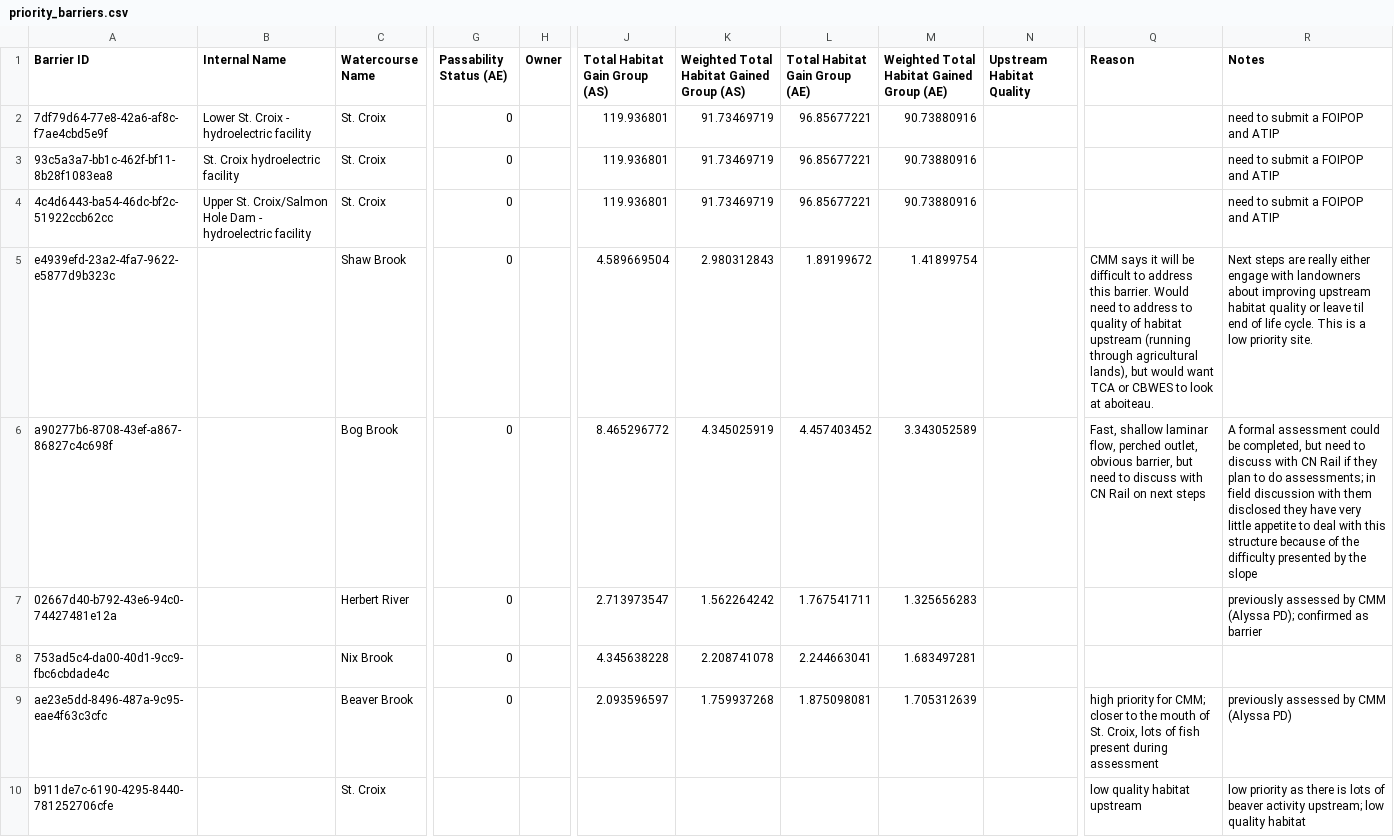
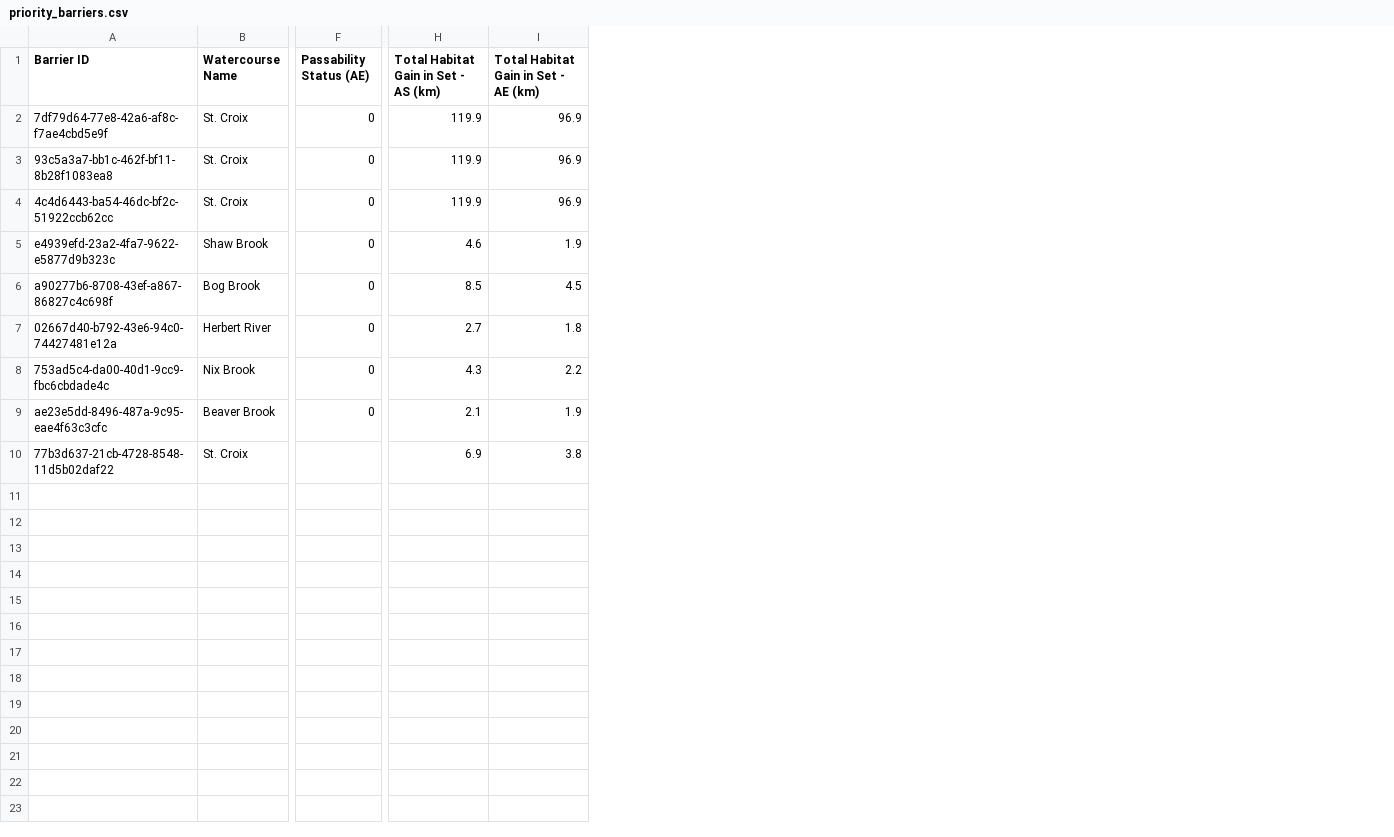
Before and after one commit to Canadian-Wildlife-Federation/cmm-wcrp, a CSV file: content/data/priority_barriers.csv, drawn as a sheet; only a part is shown, gaps mark what is left out; removed rows and columns are numbered as before the commit, all else as after; the diff names each change by its address in the sheet, - before the commit and + after, or states it on an @@ line.

Commit message:
additional wcrp updates from fielding
fielding provided more updates after reviewing the cmm wcrp.

```diff
--- a/content/data/priority_barriers.csv
+++ b/content/data/priority_barriers.csv
-column B (Internal Name), rows 2-4: Lower St. Croix - hydroelectric facility | St. Croix hydroelectric facility | Upper St. Croix/Salmon Hole Dam - hydroelectric facility
-column H (Owner), empty
-column J (Total Habitat Gain Group (AS)), rows 2-9: 119.936801 | 119.936801 | 119.936801 | 4.589669504 | 8.465296772 | 2.713973547 | 4.345638228 | 2.093596597
-column K, rows 1-9: Weighted Total Habitat Gained Group (AS) | 91.73469719 | 91.73469719 | 91.73469719 | 2.980312843 | 4.345025919 | 1.562264242 | 2.208741078 | 1.759937268
-column L (Total Habitat Gain Group (AE)), rows 2-9: 96.85677221 | 96.85677221 | 96.85677221 | 1.89199672 | 4.457403452 | 1.767541711 | 2.244663041 | 1.875098081
-column M, rows 1-9: Weighted Total Habitat Gained Group (AE) | 90.73880916 | 90.73880916 | 90.73880916 | 1.41899754 | 3.343052589 | 1.325656283 | 1.683497281 | 1.705312639
-column N (Upstream Habitat Quality), empty
+column H, rows 1-10: Total Habitat Gain in Set - AS (km) | 119.9 | 119.9 | 119.9 | 4.6 | 8.5 | 2.7 | 4.3 | 2.1 | 6.9
+column I, rows 1-10: Total Habitat Gain in Set - AE (km) | 96.9 | 96.9 | 96.9 | 1.9 | 4.5 | 1.8 | 2.2 | 1.9 | 3.8
-column Q (Reason), rows 5-10: CMM says it will be difficult to address this barrier. Would need to address to quality of habitat upstream (running through agricultural lands), but would want TCA or CBWES to look at aboiteau. | Fast, shallow laminar flow, perched outlet, obvious barrier, but need to discuss with CN Rail on next steps |  |  | high priority for CMM; closer to the mouth of St. Croix, lots of fish present during assessment | low quality habitat upstream
-column R (Notes), rows 2-10: need to submit a FOIPOP and ATIP | need to submit a FOIPOP and ATIP | need to submit a FOIPOP and ATIP | Next steps are really either engage with landowners about improving upstream habitat quality or leave til end of life cycle. This is a low priority site. | A formal assessment could be completed, but need to discuss with CN Rail if they plan to do assessments; in field discussion with them disclosed they have very little appetite to deal with this structure because of the difficulty presented by the slope | previously assessed by CMM (Alyssa PD); confirmed as barrier |  | previously assessed by CMM (Alyssa PD) | low priority as there is lots of beaver activity upstream; low quality habitat
-A10 (Barrier ID): b911de7c-6190-4295-8440-781252706cfe
+A10 (Barrier ID): 77b3d637-21cb-4728-8548-11d5b02daf22
```
Also changed, not shown: content/data/rehabilitated_structures_table.csv, content/data/work-plan.csv, 48 other files.
